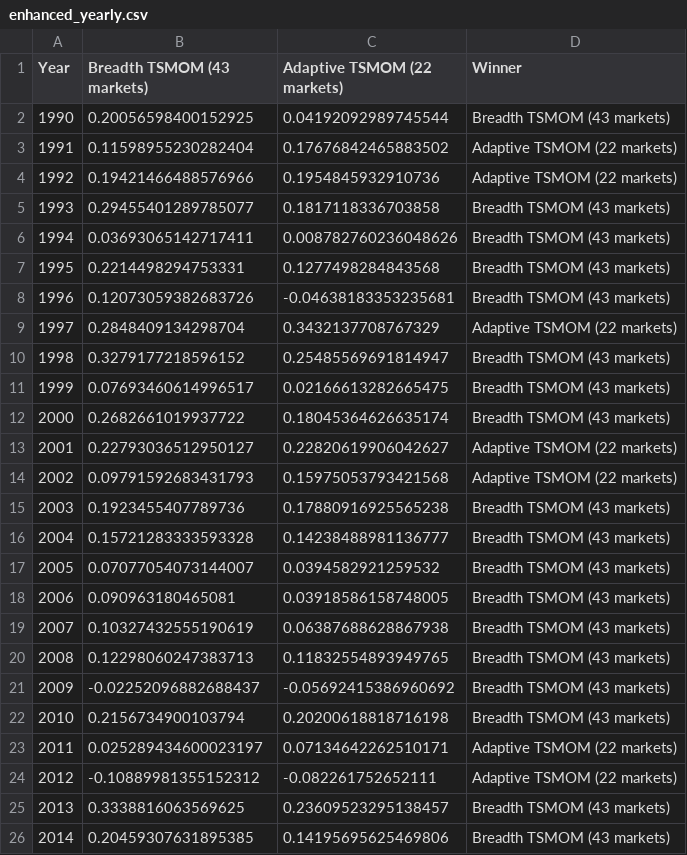
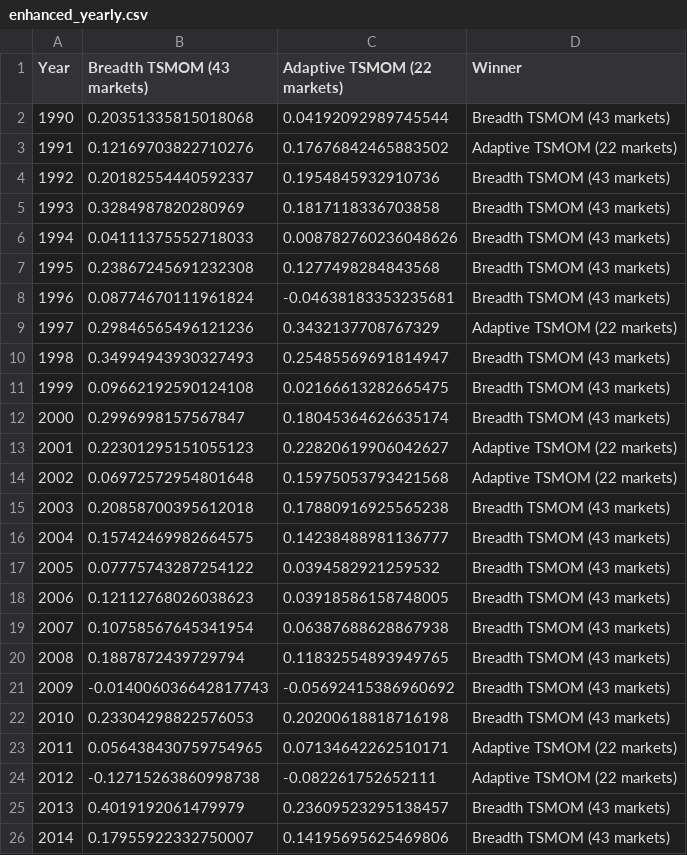
Before and after one commit to Manutd1234/Delta1_Trading_Strategy, a CSV file: outputs/enhanced_yearly.csv, drawn as a sheet.

```diff
--- a/outputs/enhanced_yearly.csv
+++ b/outputs/enhanced_yearly.csv
@@ -1,26 +1,26 @@
 Year,Breadth TSMOM (43 markets),Adaptive TSMOM (22 markets),Winner
-1990,0.20056598400152925,0.04192092989745544,Breadth TSMOM (43 markets)
-1991,0.11598955230282404,0.17676842465883502,Adaptive TSMOM (22 markets)
-1992,0.19421466488576966,0.1954845932910736,Adaptive TSMOM (22 markets)
-1993,0.29455401289785077,0.1817118336703858,Breadth TSMOM (43 markets)
-1994,0.03693065142717411,0.008782760236048626,Breadth TSMOM (43 markets)
-1995,0.2214498294753331,0.1277498284843568,Breadth TSMOM (43 markets)
-1996,0.12073059382683726,-0.04638183353235681,Breadth TSMOM (43 markets)
-1997,0.2848409134298704,0.3432137708767329,Adaptive TSMOM (22 markets)
-1998,0.3279177218596152,0.25485569691814947,Breadth TSMOM (43 markets)
-1999,0.07693460614996517,0.02166613282665475,Breadth TSMOM (43 markets)
-2000,0.2682661019937722,0.18045364626635174,Breadth TSMOM (43 markets)
-2001,0.22793036512950127,0.22820619906042627,Adaptive TSMOM (22 markets)
-2002,0.09791592683431793,0.15975053793421568,Adaptive TSMOM (22 markets)
-2003,0.1923455407789736,0.17880916925565238,Breadth TSMOM (43 markets)
-2004,0.15721283333593328,0.14238488981136777,Breadth TSMOM (43 markets)
-2005,0.07077054073144007,0.0394582921259532,Breadth TSMOM (43 markets)
-2006,0.090963180465081,0.03918586158748005,Breadth TSMOM (43 markets)
-2007,0.10327432555190619,0.06387688628867938,Breadth TSMOM (43 markets)
-2008,0.12298060247383713,0.11832554893949765,Breadth TSMOM (43 markets)
-2009,-0.02252096882688437,-0.05692415386960692,Breadth TSMOM (43 markets)
-2010,0.2156734900103794,0.20200618818716198,Breadth TSMOM (43 markets)
-2011,0.025289434600023197,0.07134642262510171,Adaptive TSMOM (22 markets)
-2012,-0.10889981355152312,-0.082261752652111,Adaptive TSMOM (22 markets)
-2013,0.3338816063569625,0.23609523295138457,Breadth TSMOM (43 markets)
-2014,0.20459307631895385,0.14195695625469806,Breadth TSMOM (43 markets)
+1990,0.20351335815018068,0.04192092989745544,Breadth TSMOM (43 markets)
+1991,0.12169703822710276,0.17676842465883502,Adaptive TSMOM (22 markets)
+1992,0.20182554440592337,0.1954845932910736,Breadth TSMOM (43 markets)
+1993,0.3284987820280969,0.1817118336703858,Breadth TSMOM (43 markets)
+1994,0.04111375552718033,0.008782760236048626,Breadth TSMOM (43 markets)
+1995,0.23867245691232308,0.1277498284843568,Breadth TSMOM (43 markets)
+1996,0.08774670111961824,-0.04638183353235681,Breadth TSMOM (43 markets)
+1997,0.29846565496121236,0.3432137708767329,Adaptive TSMOM (22 markets)
+1998,0.34994943930327493,0.25485569691814947,Breadth TSMOM (43 markets)
+1999,0.09662192590124108,0.02166613282665475,Breadth TSMOM (43 markets)
+2000,0.2996998157567847,0.18045364626635174,Breadth TSMOM (43 markets)
+2001,0.22301295151055123,0.22820619906042627,Adaptive TSMOM (22 markets)
+2002,0.06972572954801648,0.15975053793421568,Adaptive TSMOM (22 markets)
+2003,0.20858700395612018,0.17880916925565238,Breadth TSMOM (43 markets)
+2004,0.15742469982664575,0.14238488981136777,Breadth TSMOM (43 markets)
+2005,0.07775743287254122,0.0394582921259532,Breadth TSMOM (43 markets)
+2006,0.12112768026038623,0.03918586158748005,Breadth TSMOM (43 markets)
+2007,0.10758567645341954,0.06387688628867938,Breadth TSMOM (43 markets)
+2008,0.1887872439729794,0.11832554893949765,Breadth TSMOM (43 markets)
+2009,-0.014006036642817743,-0.05692415386960692,Breadth TSMOM (43 markets)
+2010,0.23304298822576053,0.20200618818716198,Breadth TSMOM (43 markets)
+2011,0.056438430759754965,0.07134642262510171,Adaptive TSMOM (22 markets)
+2012,-0.12715263860998738,-0.082261752652111,Adaptive TSMOM (22 markets)
+2013,0.4019192061479979,0.23609523295138457,Breadth TSMOM (43 markets)
+2014,0.17955922332750007,0.14195695625469806,Breadth TSMOM (43 markets)
```
Also changed, not shown: outputs/enhanced_leave_one_class_out.csv, outputs/enhanced_metrics.csv, 18 other files.
